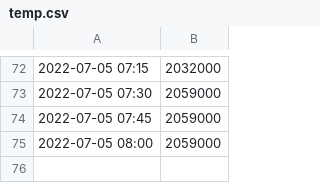
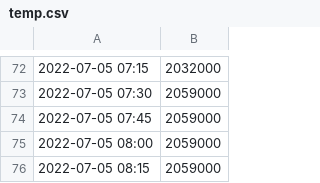
Before and after one commit to evesdropper/fund-vis-v2, a CSV file: saved/temp.csv, drawn as a sheet; only a part is shown, gaps mark what is left out; the diff names each change by its address in the sheet, - before the commit and + after, or states it on an @@ line.

Commit message:
add entry at 2022-07-05 01:15:04

```diff
--- a/saved/temp.csv
+++ b/saved/temp.csv
+row 76: 2022-07-05 08:15 | 2059000
```
